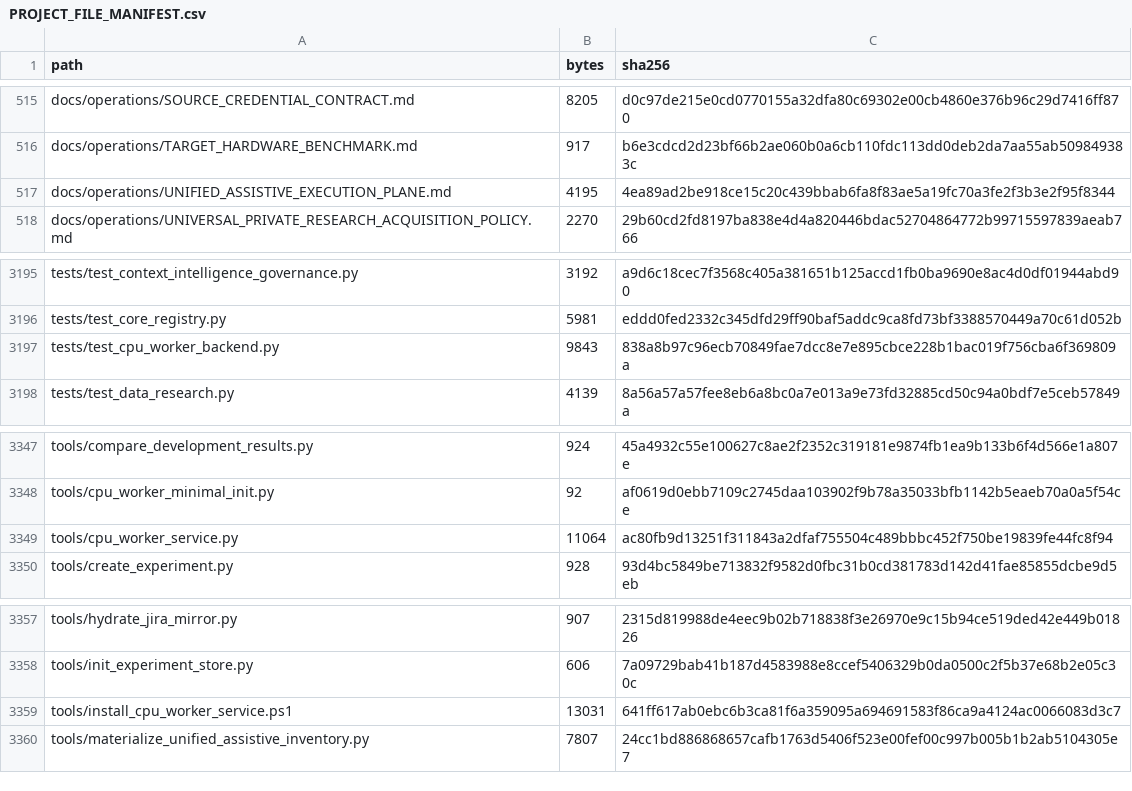
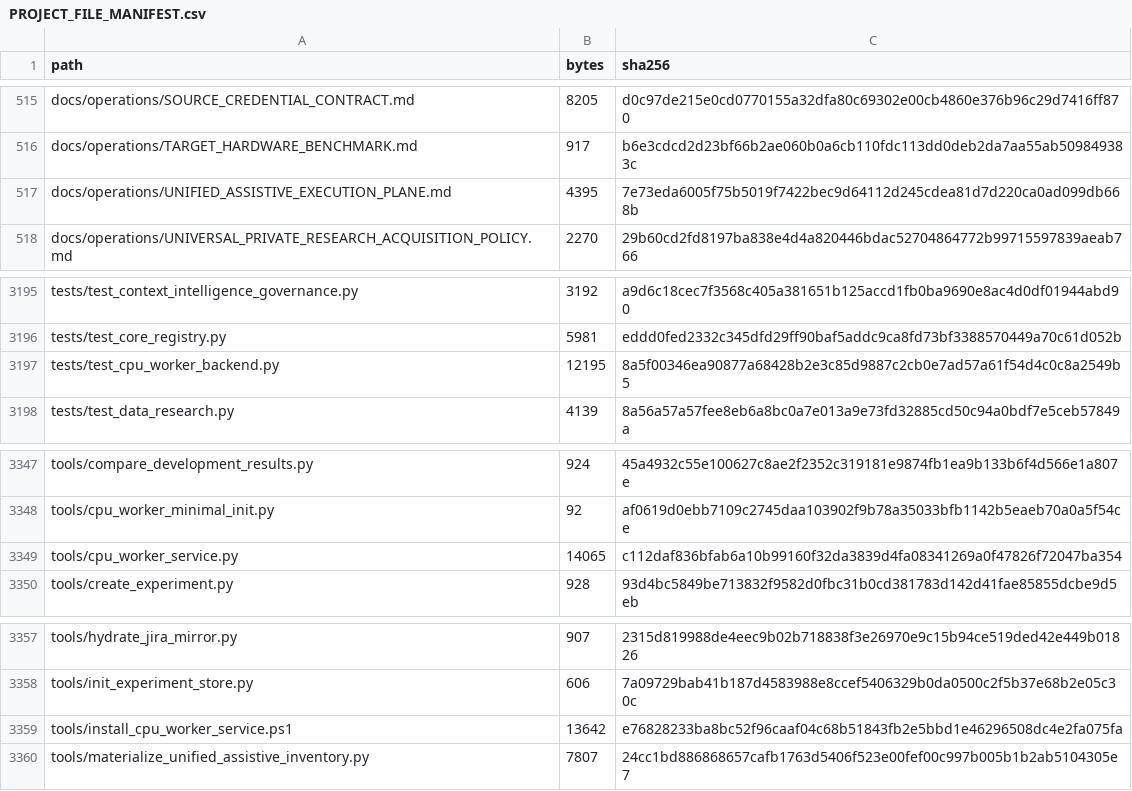
Before and after one commit to KevinSGarrett/BatteredAggieSyndrome, a CSV file: provenance/PROJECT_FILE_MANIFEST.csv, drawn as a sheet; only a part is shown, gaps mark what is left out.

```diff
--- a/provenance/PROJECT_FILE_MANIFEST.csv
+++ b/provenance/PROJECT_FILE_MANIFEST.csv
@@ -516,3 +516,3 @@ docs/operations/SOURCE_CREDENTIAL_CONTRACT.md,8205,d0c97de215e0cd0770155a32dfa80
 docs/operations/TARGET_HARDWARE_BENCHMARK.md,917,b6e3cdcd2d23bf66b2ae060b0a6cb110fdc113dd0deb2da7aa55ab509849383c
-docs/operations/UNIFIED_ASSISTIVE_EXECUTION_PLANE.md,4195,4ea89ad2be918ce15c20c439bbab6fa8f83ae5a19fc70a3fe2f3b3e2f95f8344
+docs/operations/UNIFIED_ASSISTIVE_EXECUTION_PLANE.md,4395,7e73eda6005f75b5019f7422bec9d64112d245cdea81d7d220ca0ad099db668b
 docs/operations/UNIVERSAL_PRIVATE_RESEARCH_ACQUISITION_POLICY.md,2270,29b60cd2fd8197ba838e4d4a820446bdac52704864772b99715597839aeab766
@@ -3196,3 +3196,3 @@ tests/test_context_intelligence_governance.py,3192,a9d6c18cec7f3568c405a381651b1
 tests/test_core_registry.py,5981,eddd0fed2332c345dfd29ff90baf5addc9ca8fd73bf3388570449a70c61d052b
-tests/test_cpu_worker_backend.py,9843,838a8b97c96ecb70849fae7dcc8e7e895cbce228b1bac019f756cba6f369809a
+tests/test_cpu_worker_backend.py,12195,8a5f00346ea90877a68428b2e3c85d9887c2cb0e7ad57a61f54d4c0c8a2549b5
 tests/test_data_research.py,4139,8a56a57a57fee8eb6a8bc0a7e013a9e73fd32885cd50c94a0bdf7e5ceb57849a
@@ -3348,3 +3348,3 @@ tools/compare_development_results.py,924,45a4932c55e100627c8ae2f2352c319181e9874
 tools/cpu_worker_minimal_init.py,92,af0619d0ebb7109c2745daa103902f9b78a35033bfb1142b5eaeb70a0a5f54ce
-tools/cpu_worker_service.py,11064,ac80fb9d13251f311843a2dfaf755504c489bbbc452f750be19839fe44fc8f94
+tools/cpu_worker_service.py,14065,c112daf836bfab6a10b99160f32da3839d4fa08341269a0f47826f72047ba354
 tools/create_experiment.py,928,93d4bc5849be713832f9582d0fbc31b0cd381783d142d41fae85855dcbe9d5eb
@@ -3358,3 +3358,3 @@ tools/hydrate_jira_mirror.py,907,2315d819988de4eec9b02b718838f3e26970e9c15b94ce5
 tools/init_experiment_store.py,606,7a09729bab41b187d4583988e8ccef5406329b0da0500c2f5b37e68b2e05c30c
-tools/install_cpu_worker_service.ps1,13031,641ff617ab0ebc6b3ca81f6a359095a694691583f86ca9a4124ac0066083d3c7
+tools/install_cpu_worker_service.ps1,13642,e76828233ba8bc52f96caaf04c68b51843fb2e5bbd1e46296508dc4e2fa075fa
 tools/materialize_unified_assistive_inventory.py,7807,24cc1bd886868657cafb1763d5406f523e00fef00c997b005b1b2ab5104305e7
```
Also changed, not shown: 5 other files.
